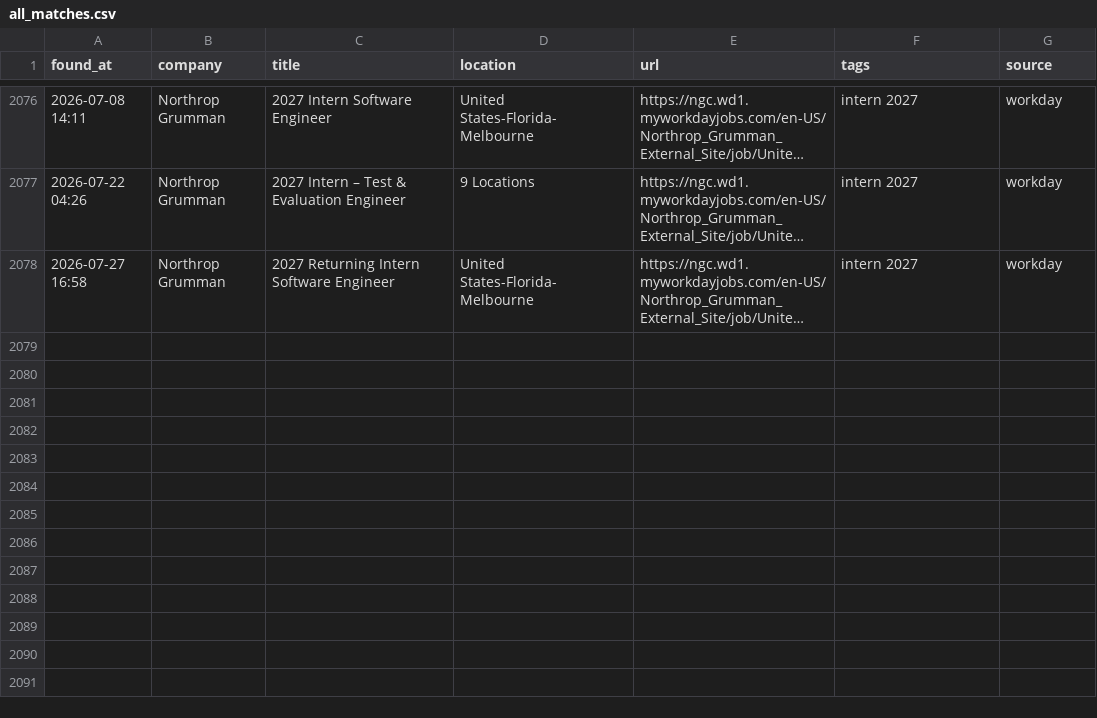
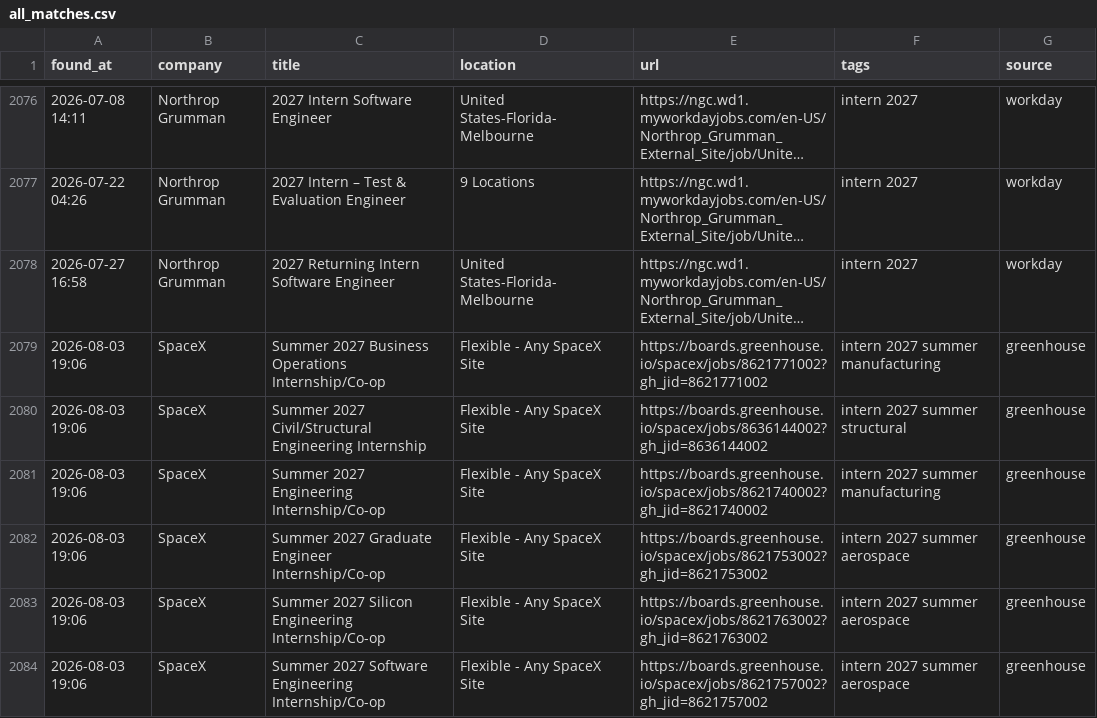
Before and after one commit to anshpatel8014-dotcom/internships, a CSV file: all_matches.csv, drawn as a sheet; only a part is shown, gaps mark what is left out; long unchanged cells end in …; the diff names each change by its address in the sheet, - before the commit and + after, or states it on an @@ line.

```diff
--- a/all_matches.csv
+++ b/all_matches.csv
+row 2079: 2026-08-03 19:06 | SpaceX | Summer 2027 Business Operations Internship/Co-op | Flexible - Any SpaceX Site | https://boards.greenhouse.io/spacex/jobs/8621771002?gh_jid=8621771002 | intern 2027 summer manufacturing | greenhouse
+row 2080: 2026-08-03 19:06 | SpaceX | Summer 2027 Civil/Structural Engineering Internship | Flexible - Any SpaceX Site | https://boards.greenhouse.io/spacex/jobs/8636144002?gh_jid=8636144002 | intern 2027 summer structural | greenhouse
+row 2081: 2026-08-03 19:06 | SpaceX | Summer 2027 Engineering Internship/Co-op | Flexible - Any SpaceX Site | https://boards.greenhouse.io/spacex/jobs/8621740002?gh_jid=8621740002 | intern 2027 summer manufacturing | greenhouse
+row 2082: 2026-08-03 19:06 | SpaceX | Summer 2027 Graduate Engineer Internship/Co-op | Flexible - Any SpaceX Site | https://boards.greenhouse.io/spacex/jobs/8621753002?gh_jid=8621753002 | intern 2027 summer aerospace | greenhouse
+row 2083: 2026-08-03 19:06 | SpaceX | Summer 2027 Silicon Engineering Internship/Co-op | Flexible - Any SpaceX Site | https://boards.greenhouse.io/spacex/jobs/8621763002?gh_jid=8621763002 | intern 2027 summer aerospace | greenhouse
+row 2084: 2026-08-03 19:06 | SpaceX | Summer 2027 Software Engineering Internship/Co-op | Flexible - Any SpaceX Site | https://boards.greenhouse.io/spacex/jobs/8621757002?gh_jid=8621757002 | intern 2027 summer aerospace | greenhouse
```
Also changed, not shown: 2 other files.
